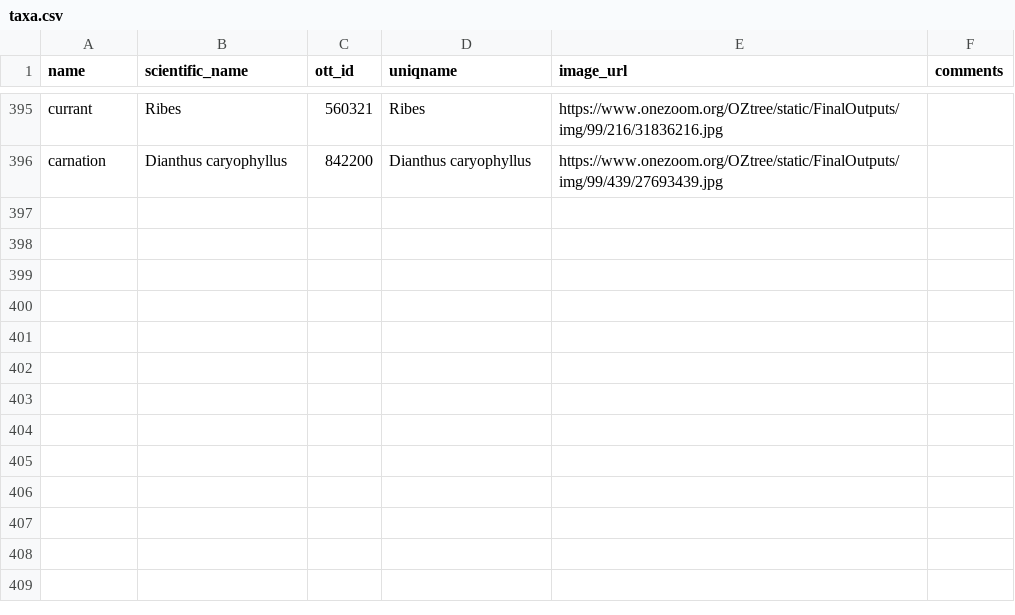
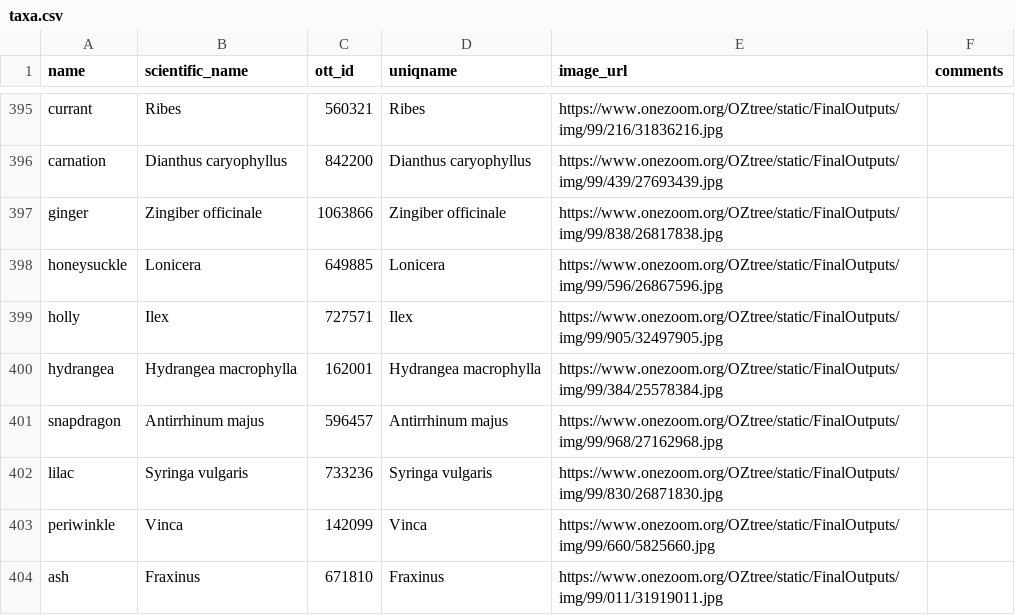
Before and after one commit to jacksonloper/catbunnyrailroad, a CSV file: taxa.csv, drawn as a sheet; only a part is shown, gaps mark what is left out.

```diff
--- a/taxa.csv
+++ b/taxa.csv
@@ -396 +396,9 @@ currant,Ribes,560321,Ribes,https://www.onezoom.org/OZtree/static/FinalOutputs/im
 carnation,Dianthus caryophyllus,842200,Dianthus caryophyllus,https://www.onezoom.org/OZtree/static/FinalOutputs/img/99/439/27693439.jpg,
+ginger,Zingiber officinale,1063866,Zingiber officinale,https://www.onezoom.org/OZtree/static/FinalOutputs/img/99/838/26817838.jpg,
+honeysuckle,Lonicera,649885,Lonicera,https://www.onezoom.org/OZtree/static/FinalOutputs/img/99/596/26867596.jpg,
+holly,Ilex,727571,Ilex,https://www.onezoom.org/OZtree/static/FinalOutputs/img/99/905/32497905.jpg,
+hydrangea,Hydrangea macrophylla,162001,Hydrangea macrophylla,https://www.onezoom.org/OZtree/static/FinalOutputs/img/99/384/25578384.jpg,
+snapdragon,Antirrhinum majus,596457,Antirrhinum majus,https://www.onezoom.org/OZtree/static/FinalOutputs/img/99/968/27162968.jpg,
+lilac,Syringa vulgaris,733236,Syringa vulgaris,https://www.onezoom.org/OZtree/static/FinalOutputs/img/99/830/26871830.jpg,
+periwinkle,Vinca,142099,Vinca,https://www.onezoom.org/OZtree/static/FinalOutputs/img/99/660/5825660.jpg,
+ash,Fraxinus,671810,Fraxinus,https://www.onezoom.org/OZtree/static/FinalOutputs/img/99/011/31919011.jpg,
```
Also changed, not shown: 10 other files.
